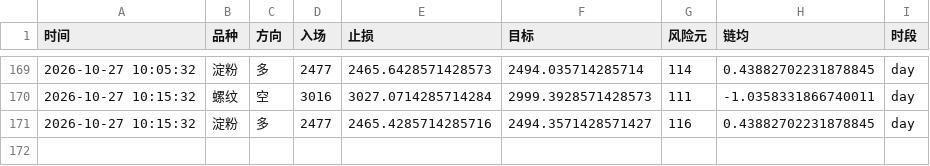
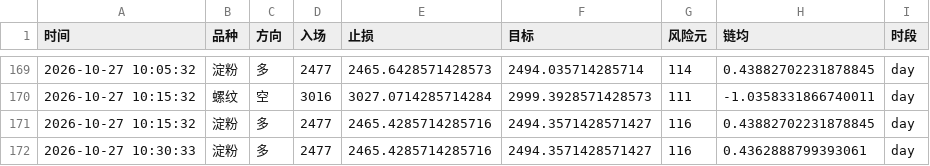
Before and after one commit to Yuffish2/futures-watcher, a CSV file: out/cf_signals.csv, drawn as a sheet; only a part is shown, gaps mark what is left out.

Commit message:
cf-signal: 2026-10-27 10:30:33

```diff
--- a/out/cf_signals.csv
+++ b/out/cf_signals.csv
@@ -171 +171,2 @@
 2026-10-27 10:15:32,淀粉,多,2477,2465.4285714285716,2494.3571428571427,116,0.43882702231878845,day
+2026-10-27 10:30:33,淀粉,多,2477,2465.4285714285716,2494.3571428571427,116,0.4362888799393061,day
```
